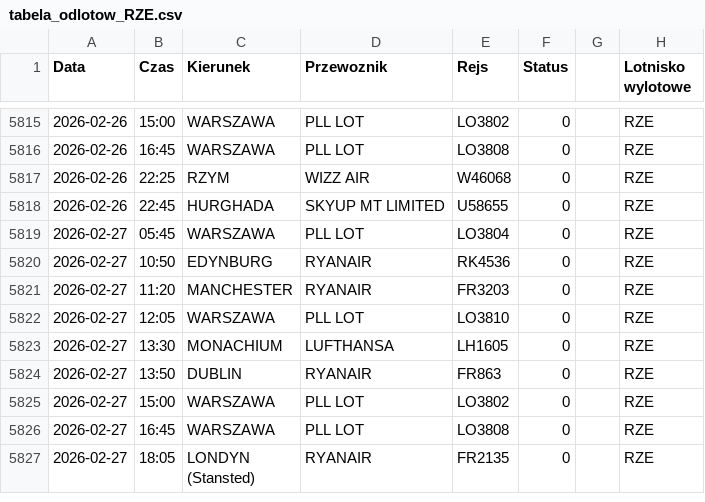
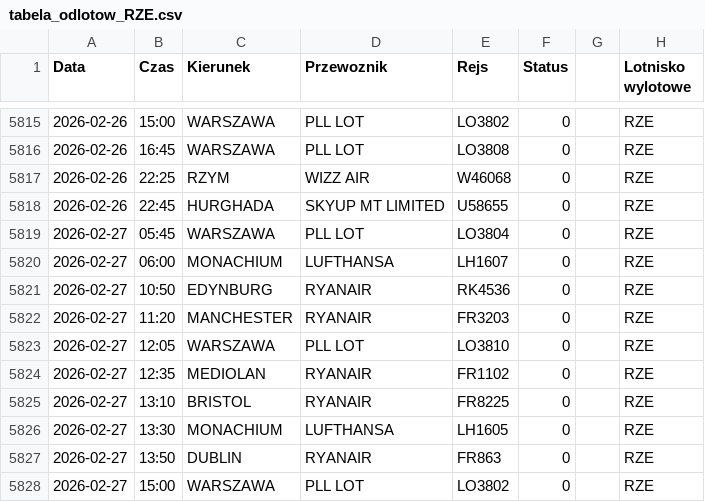
Before and after one commit to grzegorz-nowacki/departures-scraper, a CSV file: scraper/scraper_output/tabela_odlotow_RZE.csv, drawn as a sheet; only a part is shown, gaps mark what is left out; the shorter side is filled out with more unchanged rows; the diff names each change by its address in the sheet, - before the commit and + after, or states it on an @@ line.

```diff
--- a/scraper/scraper_output/tabela_odlotow_RZE.csv
+++ b/scraper/scraper_output/tabela_odlotow_RZE.csv
+row 5820: 2026-02-27 | 06:00 | MONACHIUM | LUFTHANSA | LH1607 | 0 |  | RZE
+row 5824: 2026-02-27 | 12:35 | MEDIOLAN | RYANAIR | FR1102 | 0 |  | RZE
+row 5825: 2026-02-27 | 13:10 | BRISTOL | RYANAIR | FR8225 | 0 |  | RZE
```
Also changed, not shown: scraper/scraper_output/tabela_odlotow_SZZ.csv.
